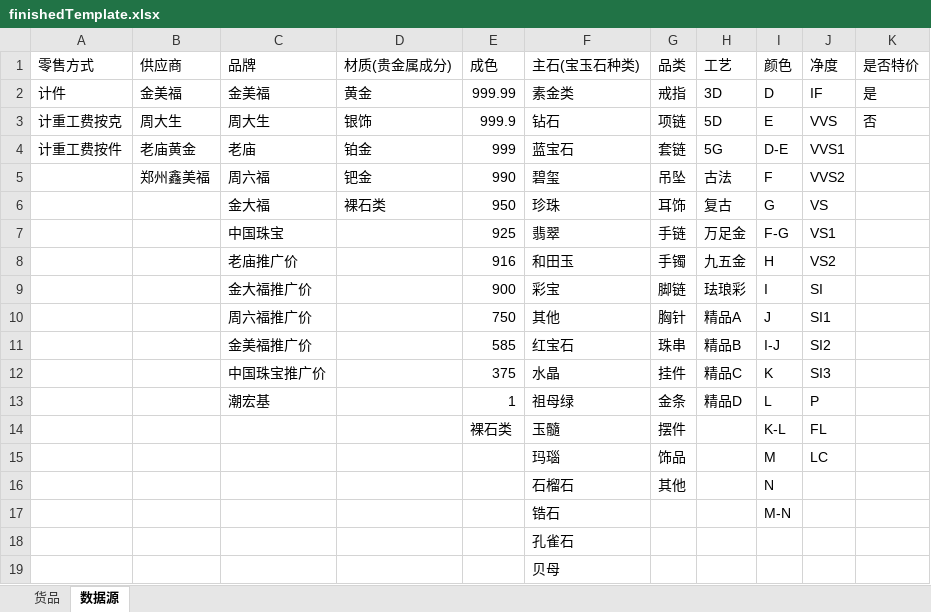
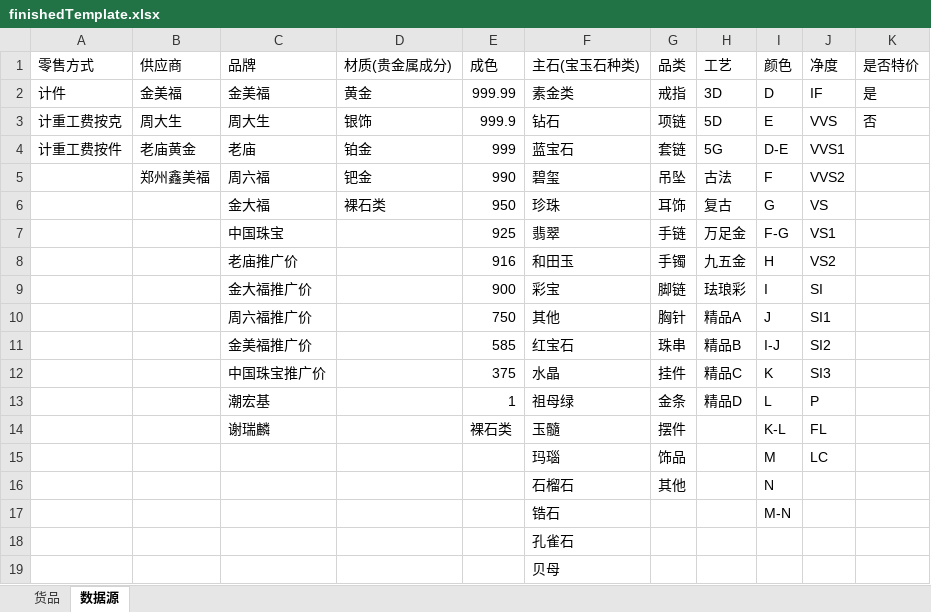
Before and after one commit to hnyjzj/jdy-client, an Excel workbook: public/excel/finishedTemplate.xlsx, sheet 数据源, drawn as a sheet; values as stored, in another font and other column widths than the file's, no borders; the diff names each change by its address in the sheet, - before the commit and + after, or states it on an @@ line.

```diff
--- a/public/excel/finishedTemplate.xlsx (sheet 数据源)
+++ b/public/excel/finishedTemplate.xlsx (sheet 数据源)
-C14 (品牌): (empty)
+C14 (品牌): 谢瑞麟
```
Also changed, not shown: 17 other files.
